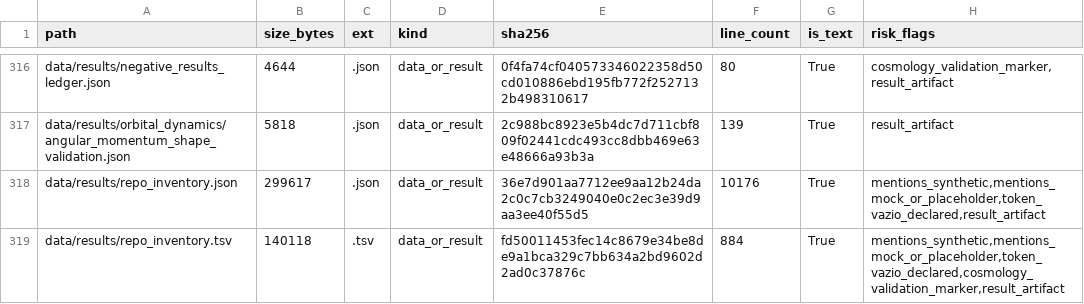
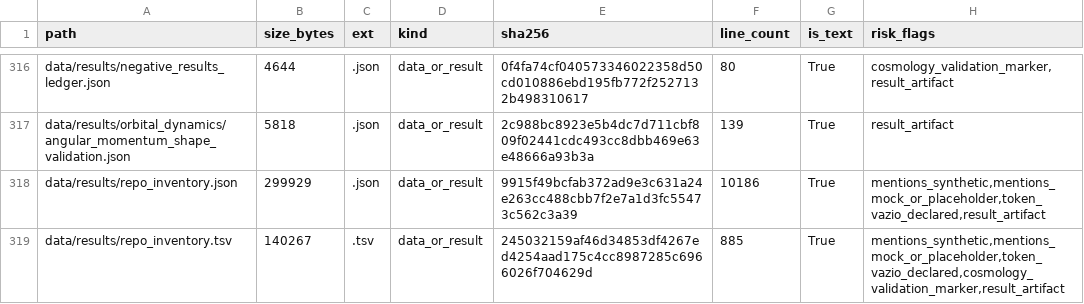
Before and after one commit to rafaelmeloreisnovo/relativity-living-light, a TSV file: data/results/repo_inventory.tsv, drawn as a sheet; only a part is shown, gaps mark what is left out; the diff covers the shown part only.

```diff
--- a/data/results/repo_inventory.tsv
+++ b/data/results/repo_inventory.tsv
@@ -317,3 +317,3 @@ data/results/negative_results_ledger.json	4644	.json	data_or_result	0f4fa74cf040
 data/results/orbital_dynamics/angular_momentum_shape_validation.json	5818	.json	data_or_result	2c988bc8923e5b4dc7d711cbf809f02441cdc493cc8dbb469e63e48666a93b3a	139	True	result_artifact
-data/results/repo_inventory.json	299617	.json	data_or_result	36e7d901aa7712ee9aa12b24da2c0c7cb3249040e0c2ec3e39d9aa3ee40f55d5	10176	True	mentions_synthetic,mentions_mock_or_placeholder,token_vazio_declared,result_artifact
-data/results/repo_inventory.tsv	140118	.tsv	data_or_result	fd50011453fec14c8679e34be8de9a1bca329c7bb634a2bd9602d2ad0c37876c	884	True	mentions_synthetic,mentions_mock_or_placeholder,token_vazio_declared,cosmology_validation_marker,result_artifact
+data/results/repo_inventory.json	299929	.json	data_or_result	9915f49bcfab372ad9e3c631a24e263cc488cbb7f2e7a1d3fc55473c562c3a39	10186	True	mentions_synthetic,mentions_mock_or_placeholder,token_vazio_declared,result_artifact
+data/results/repo_inventory.tsv	140267	.tsv	data_or_result	245032159af46d34853df4267ed4254aad175c4cc8987285c6966026f704629d	885	True	mentions_synthetic,mentions_mock_or_placeholder,token_vazio_declared,cosmology_validation_marker,result_artifact
```
Also changed, not shown: 9 edited cells elsewhere in this file, 5 other files.
